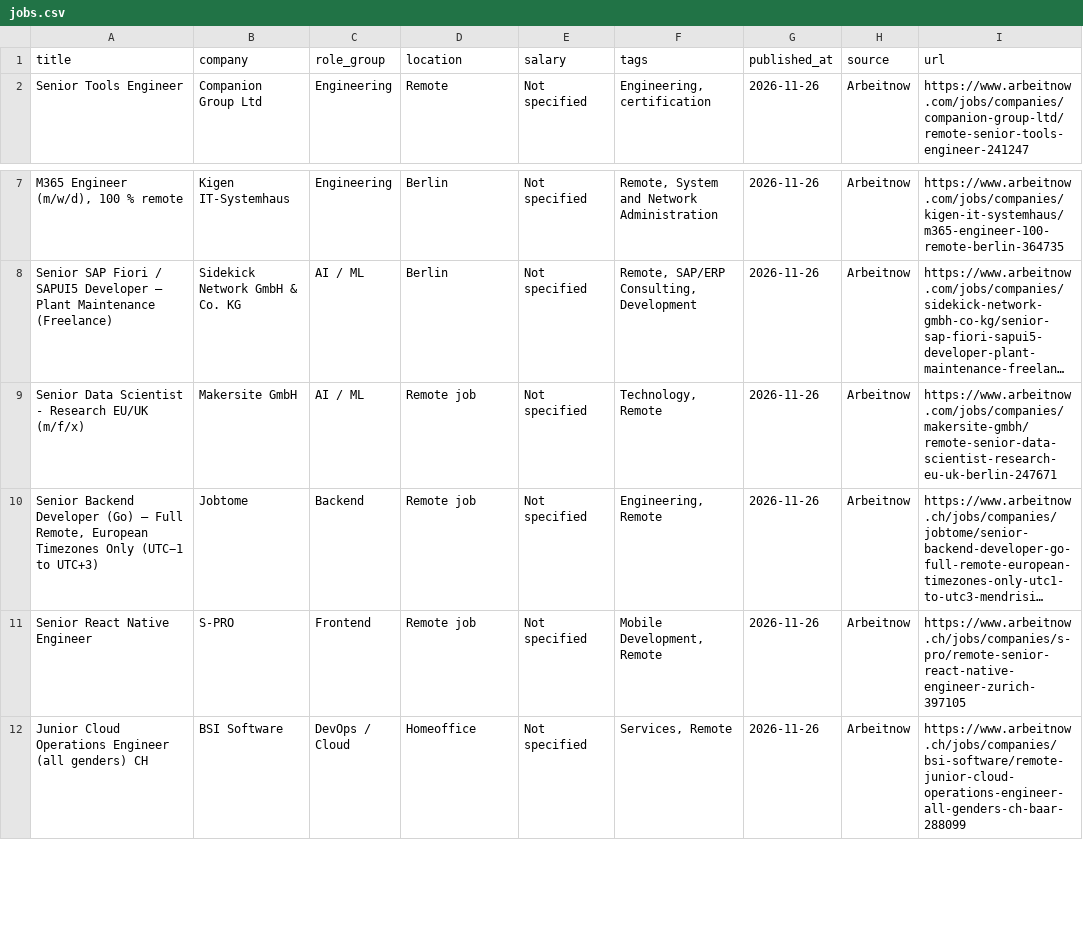
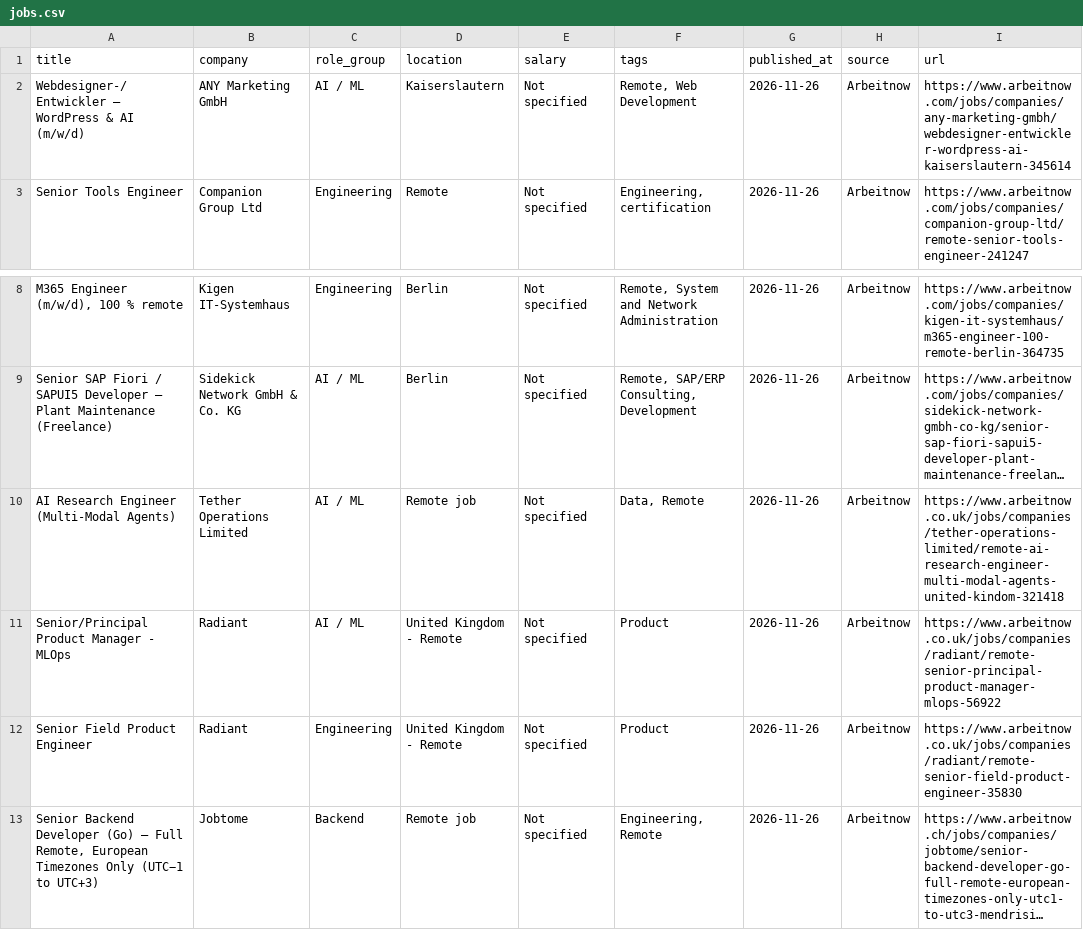
Before and after one commit to OneForAllHub/daily-remote-tech-jobs, a CSV file: data/jobs.csv, drawn as a sheet; only a part is shown, gaps mark what is left out; the shorter side is filled out with more unchanged rows; long unchanged cells end in …; addresses are those after the commit; the diff names each change by its address in the sheet, - before the commit and + after, or states it on an @@ line.

```diff
--- a/data/jobs.csv
+++ b/data/jobs.csv
+row 2: Webdesigner-/Entwickler – WordPress & AI (m/w/d) | ANY Marketing GmbH | AI / ML | Kaiserslautern | Not specified | Remote, Web Development | 2026-11-26 | Arbeitnow | https://www.arbeitnow.com/jobs/companies/any-marketing-gmbh/webdesigner-entwickler-wordpress-ai-kaiserslautern-345614
-A10 (title): Senior Data Scientist - Research EU/UK (m/f/x)
+A10 (title): AI Research Engineer (Multi-Modal Agents)
-B10 (company): Makersite GmbH
+B10 (company): Tether Operations Limited
-F10 (tags): Technology, Remote
+F10 (tags): Data, Remote
-I10 (url): https://www.arbeitnow.com/jobs/companies/makersite-gmbh/remote-senior-data-scientist-research-eu-uk-berlin-247671
+I10 (url): https://www.arbeitnow.co.uk/jobs/companies/tether-operations-limited/remote-ai-research-engineer-multi-modal-agents-united-kindom-321418
+row 11: Senior/Principal Product Manager - MLOps | Radiant | AI / ML | United Kingdom - Remote | Not specified | Product | 2026-11-26 | Arbeitnow | https://www.arbeitnow.co.uk/jobs/companies/radiant/remote-senior-principal-product-manager-mlops-56922
+row 12: Senior Field Product Engineer | Radiant | Engineering | United Kingdom - Remote | Not specified | Product | 2026-11-26 | Arbeitnow | https://www.arbeitnow.co.uk/jobs/companies/radiant/remote-senior-field-product-engineer-35830
```
Also changed, not shown: 10 other files.
